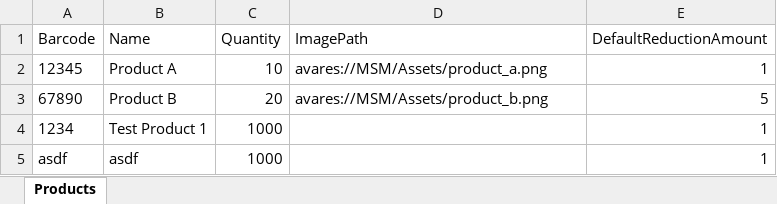
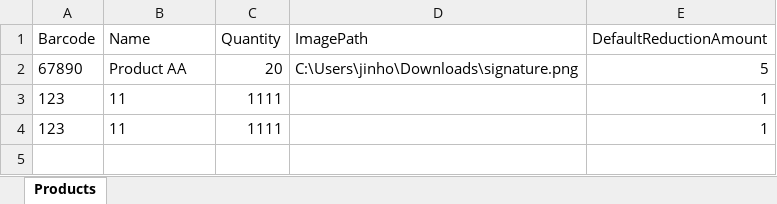
Before and after one commit to jinhoo5694/MSM, an Excel workbook: bin/Debug/net9.0/Data/stock.xlsx, sheet Products, drawn as a sheet; values as stored, in another font and other column widths than the file's, no borders; removed rows and columns are numbered as before the commit, all else as after; the diff names each change by its address in the sheet, - before the commit and + after, or states it on an @@ line.

```diff
--- a/bin/Debug/net9.0/Data/stock.xlsx (sheet Products)
+++ b/bin/Debug/net9.0/Data/stock.xlsx (sheet Products)
-row 2: 12345 | Product A | 10 | avares://MSM/Assets/product_a.png | 1
-B2 (Name): Product B
+B2 (Name): Product AA
-D2 (ImagePath): avares://MSM/Assets/product_b.png
+D2 (ImagePath): C:\Users\jinho\Downloads\signature.png
-row 4: 1234 | Test Product 1 | 1000 |  | 1
-row 5: asdf | asdf | 1000 |  | 1
+row 3: 123 | 11 | 1111 |  | 1
+row 4: 123 | 11 | 1111 |  | 1
```
Also changed, not shown: 55 other files.
